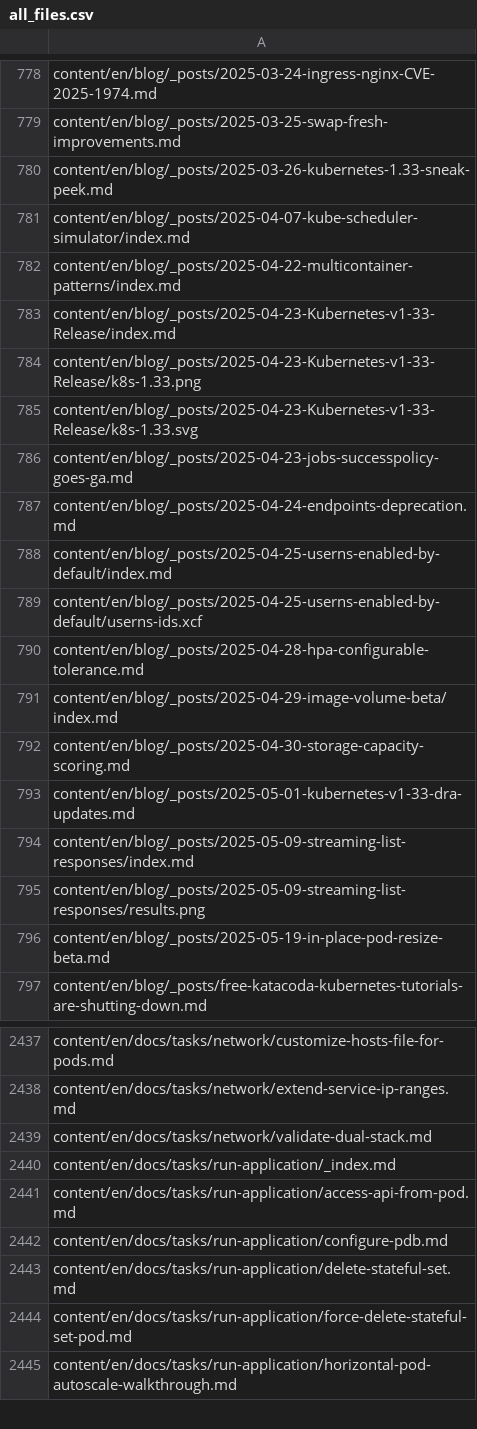
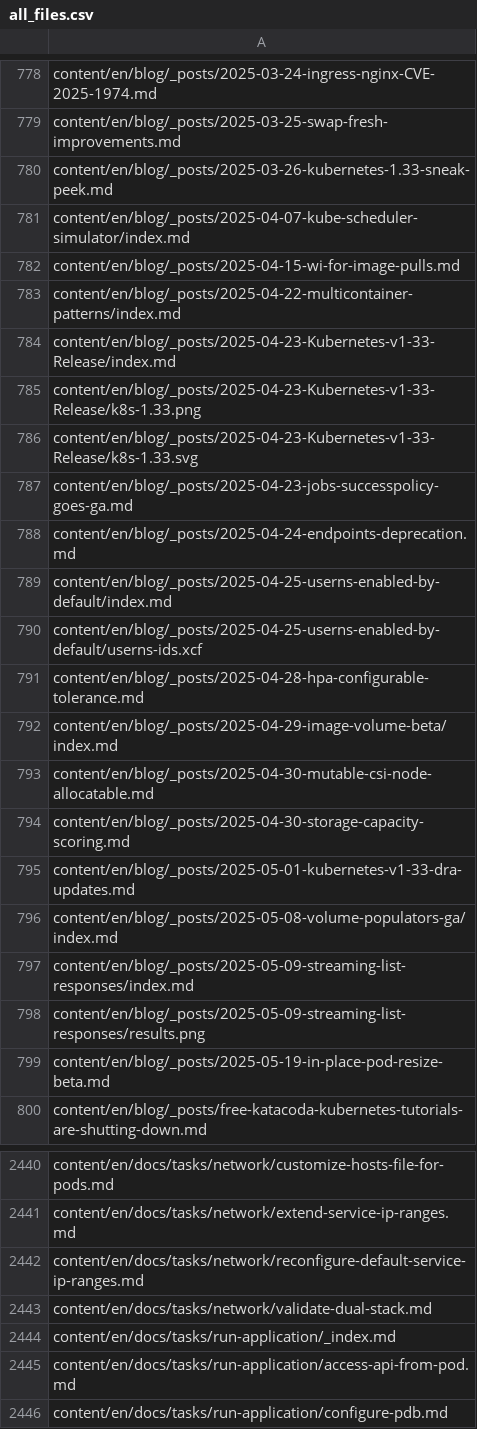
Before and after one commit to kfess/kube-website-i18n, a CSV file: data/master/languages/en/all_files.csv, drawn as a sheet; only a part is shown, gaps mark what is left out; the shorter side is filled out with more unchanged rows.

```diff
--- a/data/master/languages/en/all_files.csv
+++ b/data/master/languages/en/all_files.csv
@@ -781,2 +781,3 @@ content/en/blog/_posts/2025-03-26-kubernetes-1.33-sneak-peek.md
 content/en/blog/_posts/2025-04-07-kube-scheduler-simulator/index.md
+content/en/blog/_posts/2025-04-15-wi-for-image-pulls.md
 content/en/blog/_posts/2025-04-22-multicontainer-patterns/index.md
@@ -791,4 +792,6 @@ content/en/blog/_posts/2025-04-28-hpa-configurable-tolerance.md
 content/en/blog/_posts/2025-04-29-image-volume-beta/index.md
+content/en/blog/_posts/2025-04-30-mutable-csi-node-allocatable.md
 content/en/blog/_posts/2025-04-30-storage-capacity-scoring.md
 content/en/blog/_posts/2025-05-01-kubernetes-v1-33-dra-updates.md
+content/en/blog/_posts/2025-05-08-volume-populators-ga/index.md
 content/en/blog/_posts/2025-05-09-streaming-list-responses/index.md
@@ -2438,2 +2441,3 @@ content/en/docs/tasks/network/customize-hosts-file-for-pods.md
 content/en/docs/tasks/network/extend-service-ip-ranges.md
+content/en/docs/tasks/network/reconfigure-default-service-ip-ranges.md
 content/en/docs/tasks/network/validate-dual-stack.md
```
Also changed, not shown: data/master/languages/hi/all_files.csv, data/master/languages/zh-cn/all_files.csv, 8 other files.
